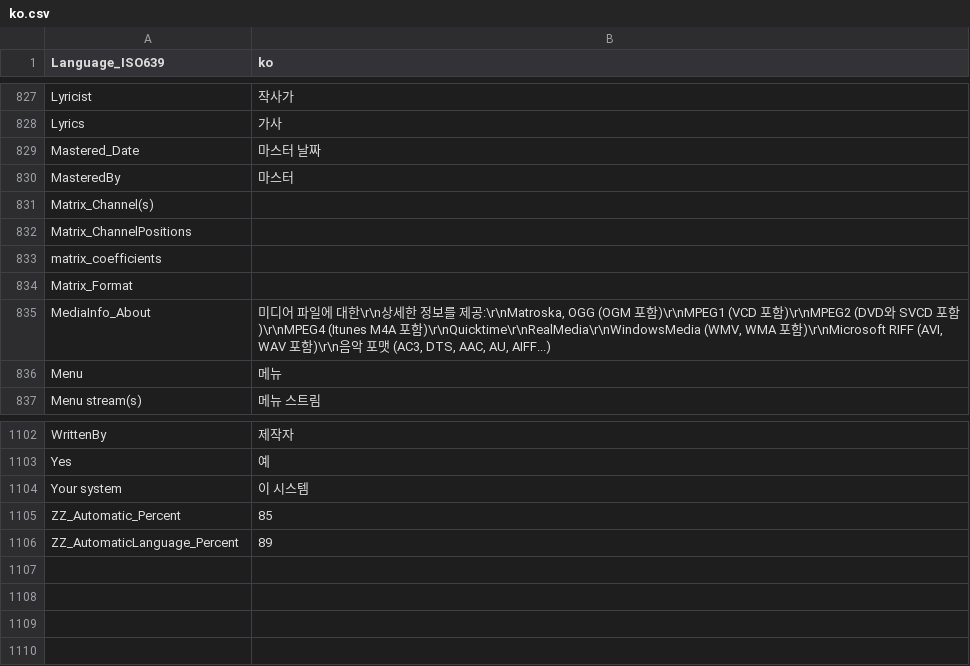
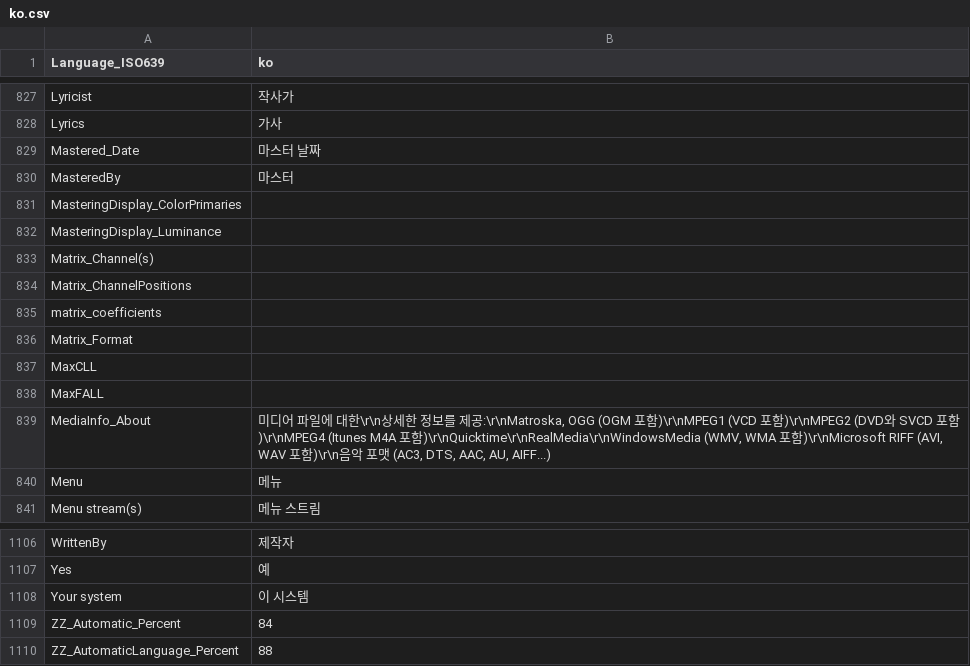
Before and after one commit to Aleksoid1978/MPC-BE, a CSV file: src/ExtLib/MediaInfo/Language/ko.csv, drawn as a sheet; only a part is shown, gaps mark what is left out.

Commit message:
[r1237] Изменение: MediaInfo git-v0.7.83-2-g053f252; Изменение: ZenLib git-v0.4.33-55cfeeb2.

```diff
--- a/src/ExtLib/MediaInfo/Language/ko.csv
+++ b/src/ExtLib/MediaInfo/Language/ko.csv
@@ -830,2 +830,4 @@ Mastered_Date;마스터 날짜
 MasteredBy;마스터
+MasteringDisplay_ColorPrimaries;
+MasteringDisplay_Luminance;
 Matrix_Channel(s);
@@ -834,2 +836,4 @@ matrix_coefficients;
 Matrix_Format;
+MaxCLL;
+MaxFALL;
 MediaInfo_About;미디어 파일에 대한\r\n상세한 정보를 제공:\r\nMatroska, OGG (OGM 포함)\r\nMPEG1 (VCD 포함)\r\nMPEG2 (DVD와 SVCD 포함)\r\nMPEG4 (Itunes M4A 포함)\r\nQuicktime\r\nRealMedia\r\nWindowsMedia (WMV, WMA 포함)\r\nMicrosoft RIFF (AVI, WAV 포함)\r\n음악 포맷 (AC3, DTS, AAC, AU, AIFF...)
@@ -1104,3 +1108,3 @@ Yes;예
 Your system;이 시스템
-ZZ_Automatic_Percent;85
-ZZ_AutomaticLanguage_Percent;89
+ZZ_Automatic_Percent;84
+ZZ_AutomaticLanguage_Percent;88
```
Also changed, not shown: src/ExtLib/MediaInfo/Language/pl.csv, src/ExtLib/MediaInfo/Language/pt-BR.csv, 44 other files.
